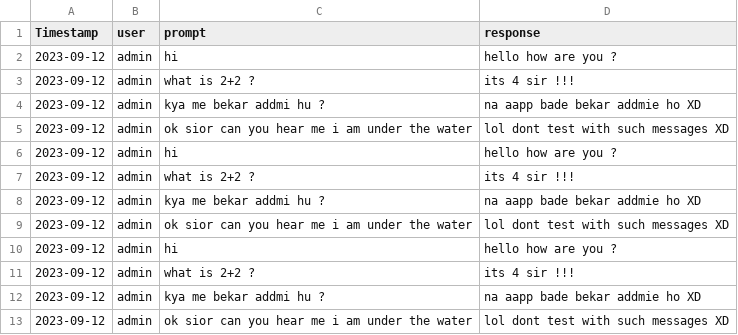
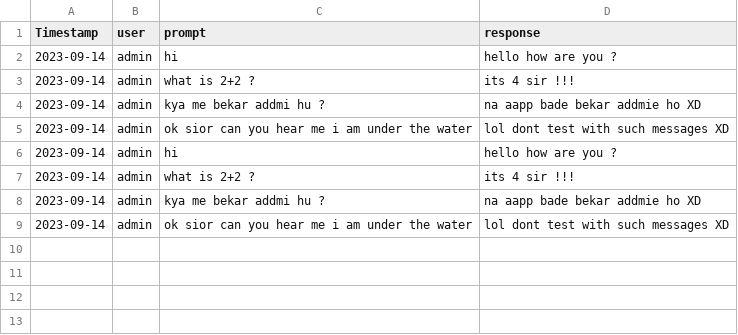
Before and after one commit to DevanshAshar/Kernel-Krushers_TechnoThriveYash, a CSV file: backend/csv_files/data_admin.csv, drawn as a sheet.

```diff
--- a/backend/csv_files/data_admin.csv
+++ b/backend/csv_files/data_admin.csv
@@ -1,13 +1,9 @@
 Timestamp,user,prompt,response
-2023-09-12,admin,hi,hello how are you ?
-2023-09-12,admin,what is 2+2 ?,its 4 sir !!!
-2023-09-12,admin,kya me bekar addmi hu ?,na aapp bade bekar addmie ho XD
-2023-09-12,admin,ok sior can you hear me i am under the water,lol dont test with such messages XD
-2023-09-12,admin,hi,hello how are you ?
-2023-09-12,admin,what is 2+2 ?,its 4 sir !!!
-2023-09-12,admin,kya me bekar addmi hu ?,na aapp bade bekar addmie ho XD
-2023-09-12,admin,ok sior can you hear me i am under the water,lol dont test with such messages XD
-2023-09-12,admin,hi,hello how are you ?
-2023-09-12,admin,what is 2+2 ?,its 4 sir !!!
-2023-09-12,admin,kya me bekar addmi hu ?,na aapp bade bekar addmie ho XD
-2023-09-12,admin,ok sior can you hear me i am under the water,lol dont test with such messages XD
+2023-09-14,admin,hi,hello how are you ?
+2023-09-14,admin,what is 2+2 ?,its 4 sir !!!
+2023-09-14,admin,kya me bekar addmi hu ?,na aapp bade bekar addmie ho XD
+2023-09-14,admin,ok sior can you hear me i am under the water,lol dont test with such messages XD
+2023-09-14,admin,hi,hello how are you ?
+2023-09-14,admin,what is 2+2 ?,its 4 sir !!!
+2023-09-14,admin,kya me bekar addmi hu ?,na aapp bade bekar addmie ho XD
+2023-09-14,admin,ok sior can you hear me i am under the water,lol dont test with such messages XD
```
Also changed, not shown: 3 other files.
